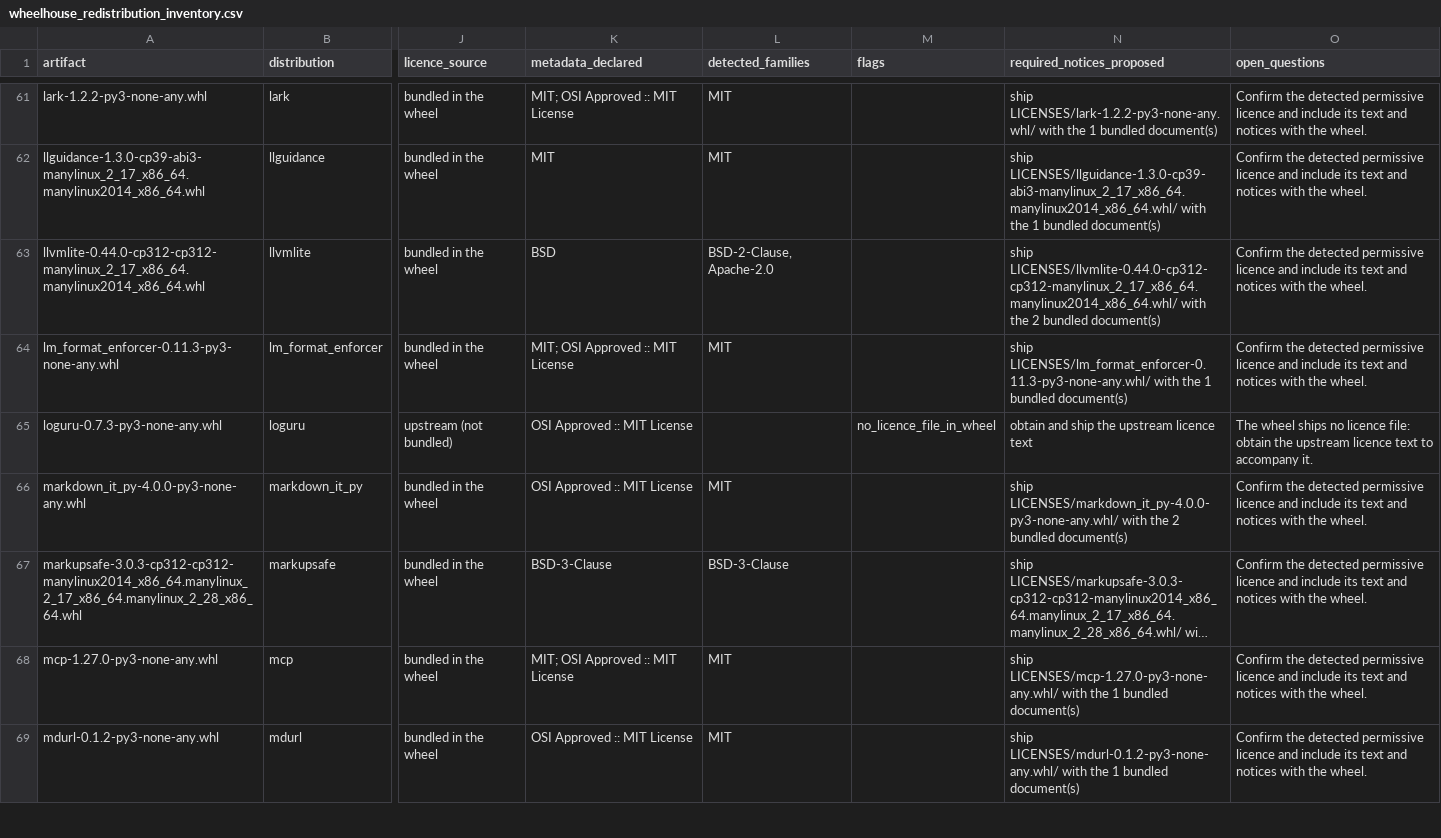
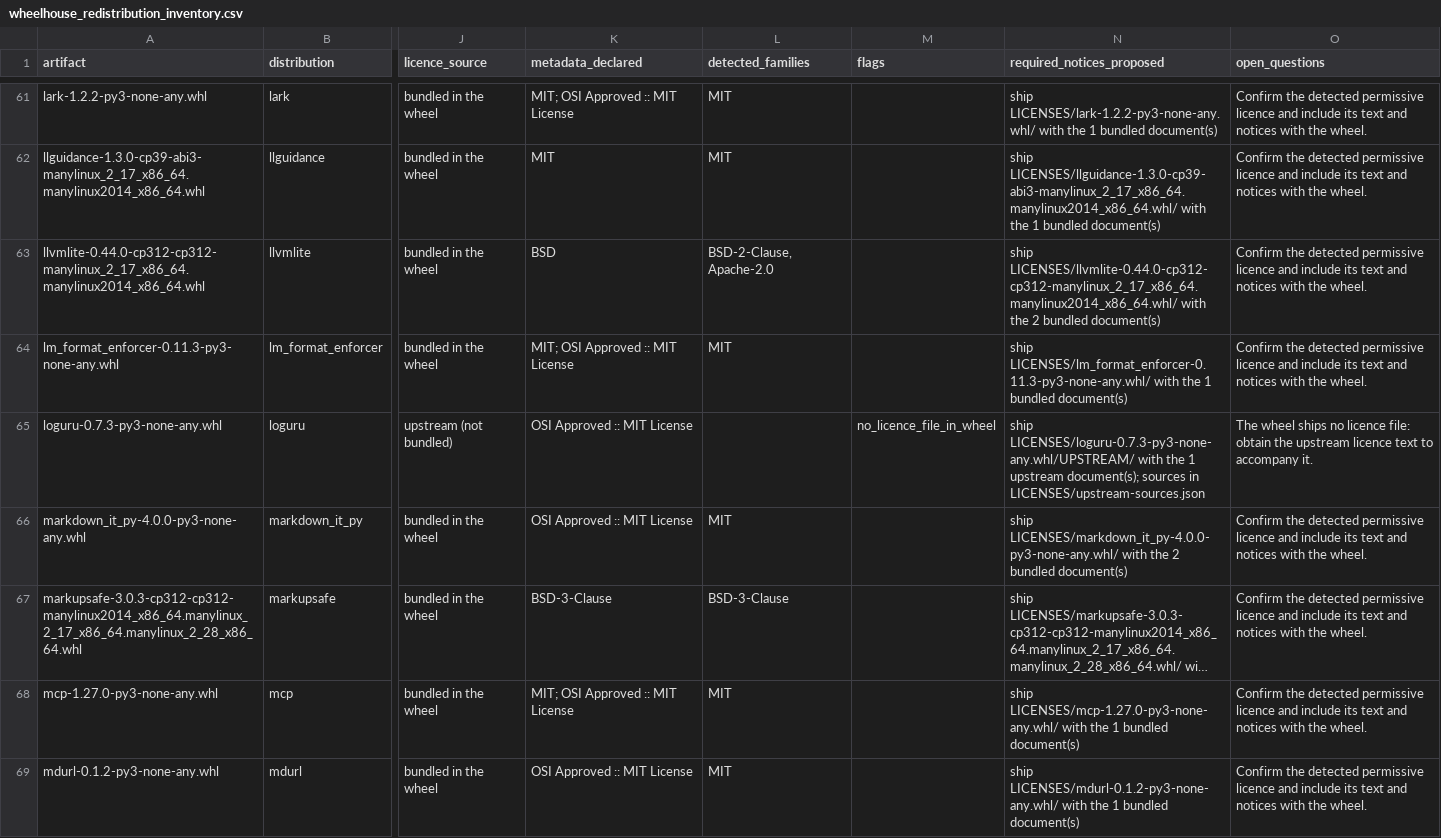
Before and after one commit to dcw06/ARC-AGI-3, a CSV file: reports/wheelhouse_redistribution_inventory.csv, drawn as a sheet; only a part is shown, gaps mark what is left out; long unchanged cells end in …; the diff covers the shown part only; the diff names each change by its address in the sheet, - before the commit and + after, or states it on an @@ line.

```diff
--- a/reports/wheelhouse_redistribution_inventory.csv
+++ b/reports/wheelhouse_redistribution_inventory.csv
-N65 (required_notices_proposed): obtain and ship the upstream licence text
+N65 (required_notices_proposed): ship LICENSES/loguru-0.7.3-py3-none-any.whl/UPSTREAM/ with the 1 upstream document(s); sources in LICENSES/upstream-sources.json
```
Also changed, not shown: 8 edited cells elsewhere in this file, reports/wheelhouse_redistribution_decisions.csv, 25 other files.
